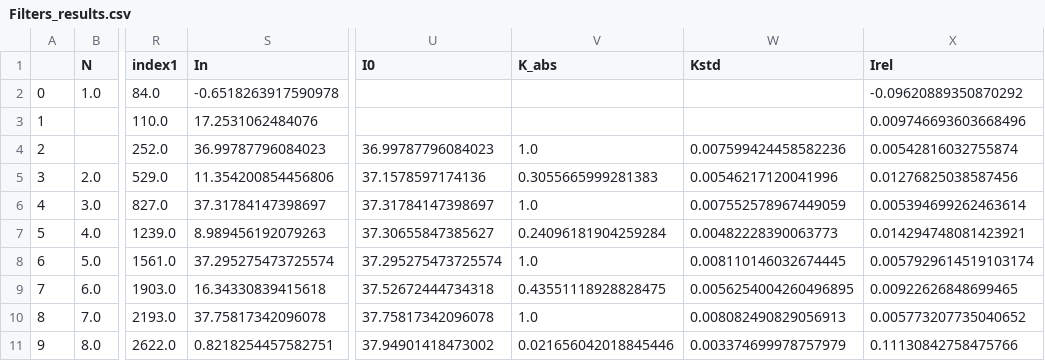
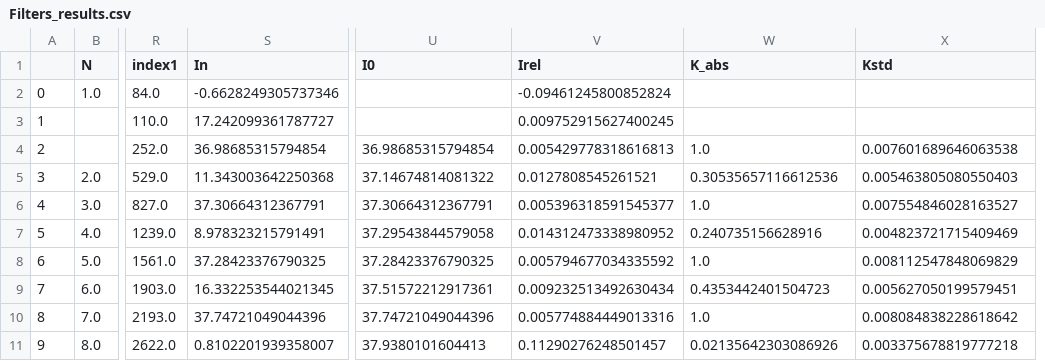
Before and after one commit to bonvech/Sphere, a CSV file: Detector/Filters_results.csv, drawn as a sheet; only a part is shown, gaps mark what is left out; removed rows and columns are numbered as before the commit, all else as after; the diff covers the shown part only; the diff names each change by its address in the sheet, - before the commit and + after, or states it on an @@ line.

```diff
--- a/Detector/Filters_results.csv
+++ b/Detector/Filters_results.csv
+column V (Irel), rows 2-11: -0.09461245800852824 | 0.009752915627400245 | 0.005429778318616813 | 0.0127808545261521 | 0.005396318591545377 | 0.014312473338980952 | 0.005794677034335592 | 0.009232513492630434 | 0.005774884449013316 | 0.11290276248501457
-column X (Irel), rows 2-11: -0.09620889350870292 | 0.009746693603668496 | 0.00542816032755874 | 0.01276825038587456 | 0.005394699262463614 | 0.014294748081423921 | 0.0057929614519103174 | 0.00922626848699465 | 0.005773207735040652 | 0.11130842758475766
-S2 (In): -0.6518263917590978
+S2 (In): -0.6628249305737346
-S3 (In): 17.2531062484076
+S3 (In): 17.242099361787727
-S4 (In): 36.99787796084023
+S4 (In): 36.98685315794854
-U4 (I0): 36.99787796084023
+U4 (I0): 36.98685315794854
-X4 (Kstd): 0.007599424458582236
+X4 (Kstd): 0.007601689646063538
-S5 (In): 11.354200854456806
+S5 (In): 11.343003642250368
-U5 (I0): 37.1578597174136
+U5 (I0): 37.14674814081322
-W5 (K_abs): 0.3055665999281383
+W5 (K_abs): 0.30535657116612536
-X5 (Kstd): 0.00546217120041996
+X5 (Kstd): 0.005463805080550403
-S6 (In): 37.31784147398697
+S6 (In): 37.30664312367791
-U6 (I0): 37.31784147398697
+U6 (I0): 37.30664312367791
-X6 (Kstd): 0.007552578967449059
+X6 (Kstd): 0.007554846028163527
-S7 (In): 8.989456192079263
+S7 (In): 8.978323215791491
-U7 (I0): 37.30655847385627
+U7 (I0): 37.29543844579058
-W7 (K_abs): 0.24096181904259284
+W7 (K_abs): 0.240735156628916
-X7 (Kstd): 0.00482228390063773
+X7 (Kstd): 0.004823721715409469
-S8 (In): 37.295275473725574
+S8 (In): 37.28423376790325
-U8 (I0): 37.295275473725574
+U8 (I0): 37.28423376790325
-X8 (Kstd): 0.008110146032674445
+X8 (Kstd): 0.008112547848069829
-S9 (In): 16.34330839415618
+S9 (In): 16.332253544021345
-U9 (I0): 37.52672444734318
+U9 (I0): 37.51572212917361
-W9 (K_abs): 0.43551118928828475
+W9 (K_abs): 0.4353442401504723
-X9 (Kstd): 0.0056254004260496895
+X9 (Kstd): 0.005627050199579451
-S10 (In): 37.75817342096078
+S10 (In): 37.74721049044396
-U10 (I0): 37.75817342096078
+U10 (I0): 37.74721049044396
-X10 (Kstd): 0.008082490829056913
+X10 (Kstd): 0.008084838228618642
-S11 (In): 0.8218254457582751
+S11 (In): 0.8102201939358007
-U11 (I0): 37.94901418473002
+U11 (I0): 37.9380101604413
-W11 (K_abs): 0.021656042018845446
+W11 (K_abs): 0.02135642303086926
-X11 (Kstd): 0.003374699978757979
+X11 (Kstd): 0.003375678819777218
```
Also changed, not shown: 17 edited cells elsewhere in this file, 1 other file.
